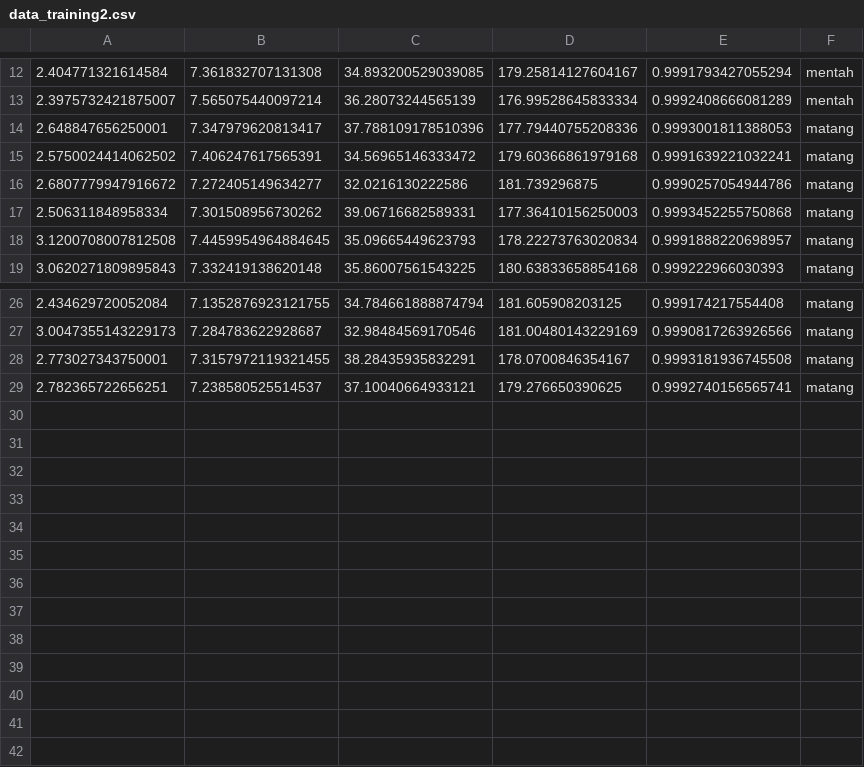
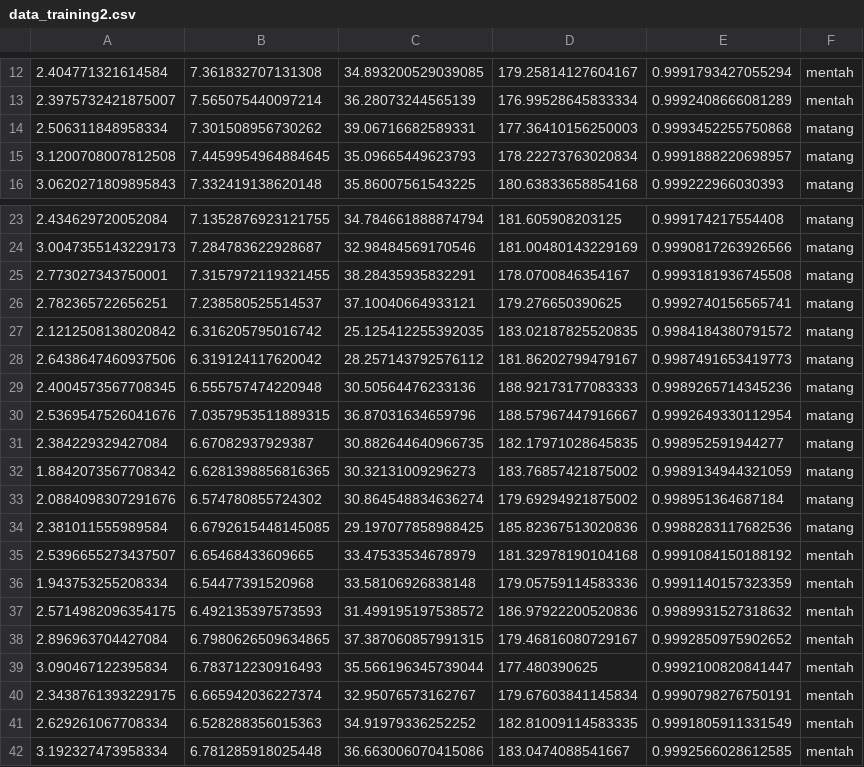
Before and after one commit to aanarfian/TubesAi, a CSV file: data_training2.csv, drawn as a sheet; only a part is shown, gaps mark what is left out; removed rows and columns are numbered as before the commit, all else as after; the diff names each change by its address in the sheet, - before the commit and + after, or states it on an @@ line.

Commit message:
menambhakan data test

```diff
--- a/data_training2.csv
+++ b/data_training2.csv
-row 14: 2.648847656250001 | 7.347979620813417 | 37.788109178510396 | 177.79440755208336 | 0.9993001811388053 | matang
-row 15: 2.5750024414062502 | 7.406247617565391 | 34.56965146333472 | 179.60366861979168 | 0.9991639221032241 | matang
-row 16: 2.6807779947916672 | 7.272405149634277 | 32.0216130222586 | 181.739296875 | 0.9990257054944786 | matang
+row 27: 2.1212508138020842 | 6.316205795016742 | 25.125412255392035 | 183.02187825520835 | 0.9984184380791572 | matang
+row 28: 2.6438647460937506 | 6.319124117620042 | 28.257143792576112 | 181.86202799479167 | 0.9987491653419773 | matang
+row 29: 2.4004573567708345 | 6.555757474220948 | 30.50564476233136 | 188.92173177083333 | 0.9989265714345236 | matang
+row 30: 2.5369547526041676 | 7.0357953511889315 | 36.87031634659796 | 188.57967447916667 | 0.9992649330112954 | matang
+row 31: 2.384229329427084 | 6.67082937929387 | 30.882644640966735 | 182.17971028645835 | 0.998952591944277 | matang
+row 32: 1.8842073567708342 | 6.6281398856816365 | 30.32131009296273 | 183.76857421875002 | 0.9989134944321059 | matang
+row 33: 2.0884098307291676 | 6.574780855724302 | 30.864548834636274 | 179.69294921875002 | 0.998951364687184 | matang
+row 34: 2.381011555989584 | 6.6792615448145085 | 29.197077858988425 | 185.82367513020836 | 0.9988283117682536 | matang
+row 35: 2.5396655273437507 | 6.65468433609665 | 33.47533534678979 | 181.32978190104168 | 0.9991084150188192 | mentah
+row 36: 1.943753255208334 | 6.54477391520968 | 33.58106926838148 | 179.05759114583336 | 0.9991140157323359 | mentah
+row 37: 2.5714982096354175 | 6.492135397573593 | 31.499195197538572 | 186.97922200520836 | 0.9989931527318632 | mentah
+row 38: 2.896963704427084 | 6.7980626509634865 | 37.387060857991315 | 179.46816080729167 | 0.9992850975902652 | mentah
+row 39: 3.090467122395834 | 6.783712230916493 | 35.566196345739044 | 177.480390625 | 0.9992100820841447 | mentah
+row 40: 2.3438761393229175 | 6.665942036227374 | 32.95076573162767 | 179.67603841145834 | 0.9990798276750191 | mentah
+row 41: 2.629261067708334 | 6.528288356015363 | 34.91979336252252 | 182.81009114583335 | 0.9991805911331549 | mentah
+row 42: 3.192327473958334 | 6.781285918025448 | 36.663006070415086 | 183.0474088541667 | 0.9992566028612585 | mentah
```
Also changed, not shown: 35 other files.
